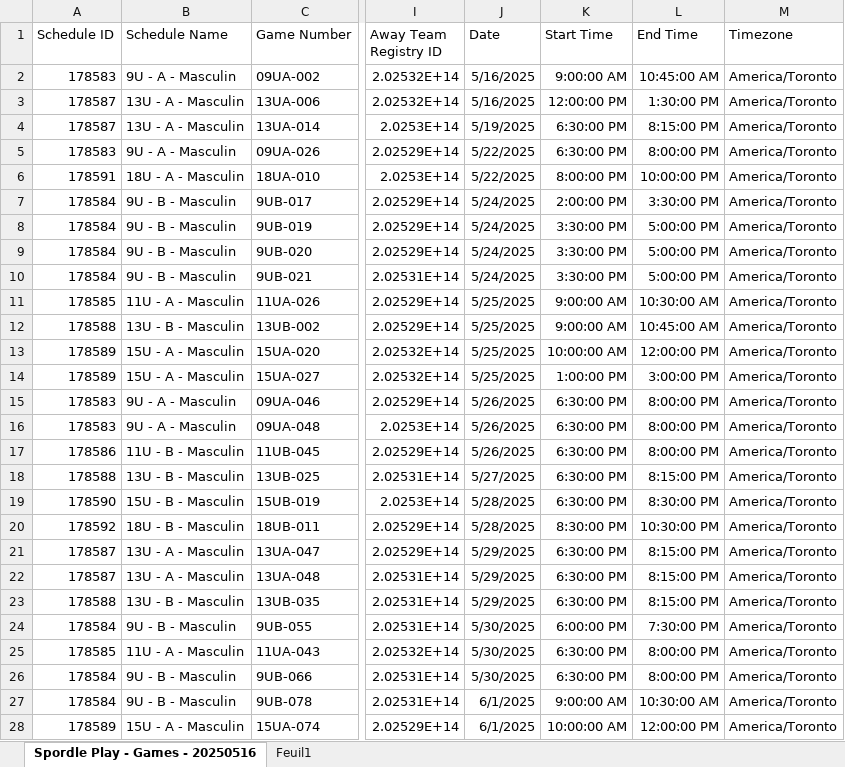
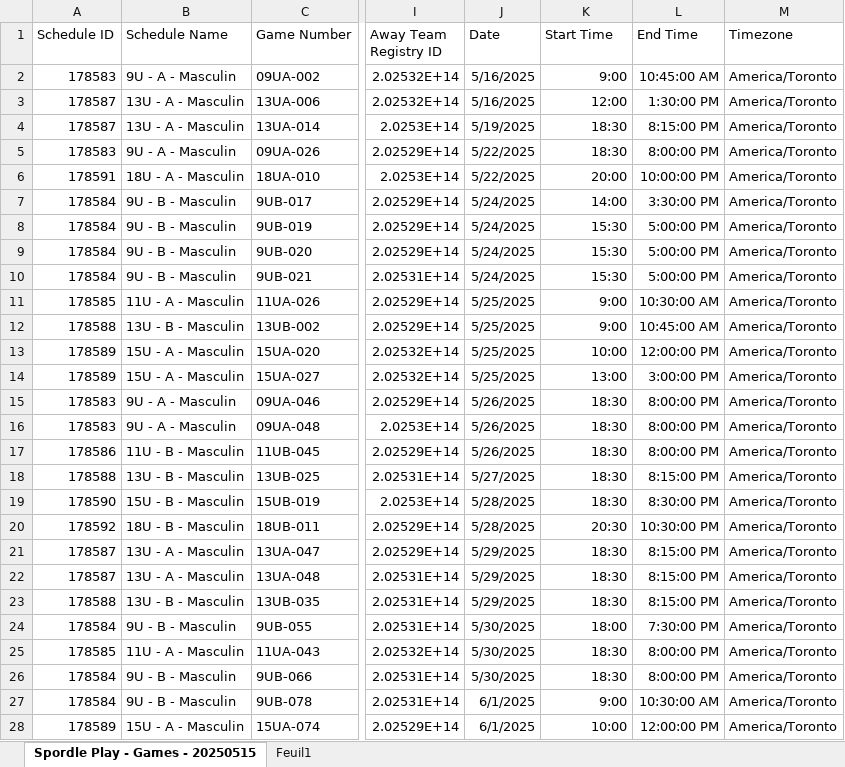
Before and after one commit to gunadeau/ABCO_Automate, an Excel workbook: horraire.xlsx, sheet Spordle Play - Games - 20250515, drawn as a sheet; only a part is shown, gaps mark what is left out; values as stored, in another font and other column widths than the file's, no borders; table styles not drawn; the diff covers the shown part only; the diff names each change by its address in the sheet, - before the commit and + after, or states it on an @@ line.

Commit message:
Add files via upload

```diff
--- a/horraire.xlsx (sheet Spordle Play - Games - 20250515)
+++ b/horraire.xlsx (sheet Spordle Play - Games - 20250515)
-sheet tab: Spordle Play - Games - 20250516
+sheet tab: Spordle Play - Games - 20250515
-K2 (Start Time): 9:00:00 AM
+K2 (Start Time): 9:00
-K3 (Start Time): 12:00:00 PM
+K3 (Start Time): 12:00
-K4:K5 (Start Time): 6:30:00 PM
+K4:K5 (Start Time): 18:30
-K6 (Start Time): 8:00:00 PM
+K6 (Start Time): 20:00
-K7 (Start Time): 2:00:00 PM
+K7 (Start Time): 14:00
-K8:K10 (Start Time): 3:30:00 PM
+K8:K10 (Start Time): 15:30
-K11:K12 (Start Time): 9:00:00 AM
+K11:K12 (Start Time): 9:00
-K13 (Start Time): 10:00:00 AM
+K13 (Start Time): 10:00
-K14 (Start Time): 1:00:00 PM
+K14 (Start Time): 13:00
-K15:K19 (Start Time): 6:30:00 PM
+K15:K19 (Start Time): 18:30
-K20 (Start Time): 8:30:00 PM
+K20 (Start Time): 20:30
-K21:K23 (Start Time): 6:30:00 PM
+K21:K23 (Start Time): 18:30
-K24 (Start Time): 6:00:00 PM
+K24 (Start Time): 18:00
-K25:K26 (Start Time): 6:30:00 PM
+K25:K26 (Start Time): 18:30
-K27 (Start Time): 9:00:00 AM
+K27 (Start Time): 9:00
-K28 (Start Time): 10:00:00 AM
+K28 (Start Time): 10:00
```
Also changed, not shown: 46 edited cells elsewhere in this sheet.
